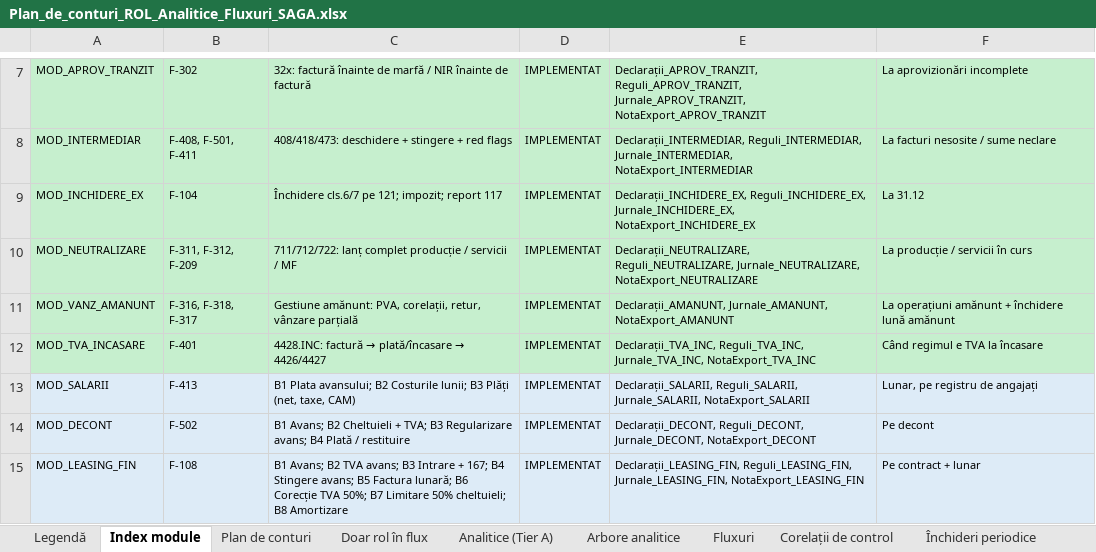
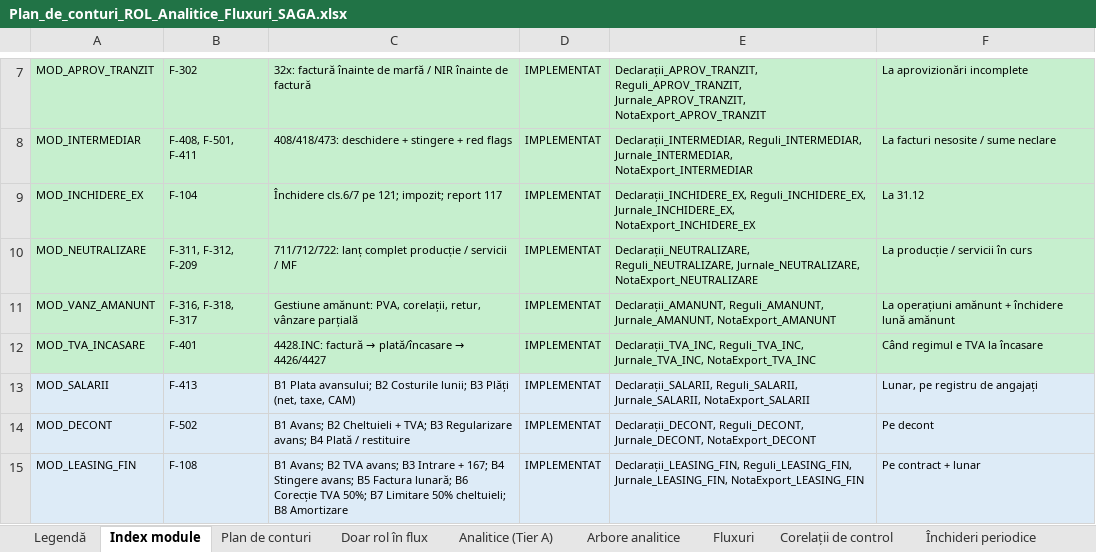
Before and after one commit to lucapaguroidea-ops/9LIFE_CURSCONTA, an Excel workbook: dist/Plan_de_conturi_ROL_Analitice_Fluxuri_SAGA.xlsx, sheet Index module, drawn as a sheet; only a part is shown, gaps mark what is left out; values as stored, in another font and other column widths than the file's, no borders; the diff names each change by its address in the sheet, - before the commit and + after, or states it on an @@ line.

```diff
--- a/dist/Plan_de_conturi_ROL_Analitice_Fluxuri_SAGA.xlsx (sheet Index module)
+++ b/dist/Plan_de_conturi_ROL_Analitice_Fluxuri_SAGA.xlsx (sheet Index module)
-E11: Declarații_AMANUNT, Jurnale_AMANUNT, NotaExport_AMANUNT
+E11: Declarații_AMANUNT, Reguli_AMANUNT, Jurnale_AMANUNT, NotaExport_AMANUNT
```
Also changed, not shown: sheet Istoric, dist/Module_Declarative_Fluxuri.xlsx, dist/pachet/1-plan-de-conturi.xlsx, 18 other files.
